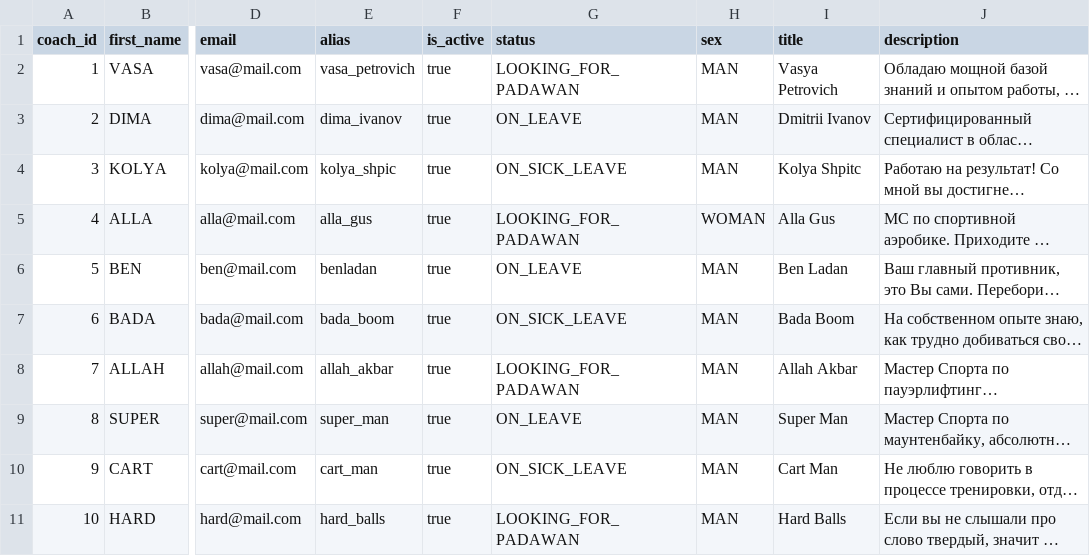
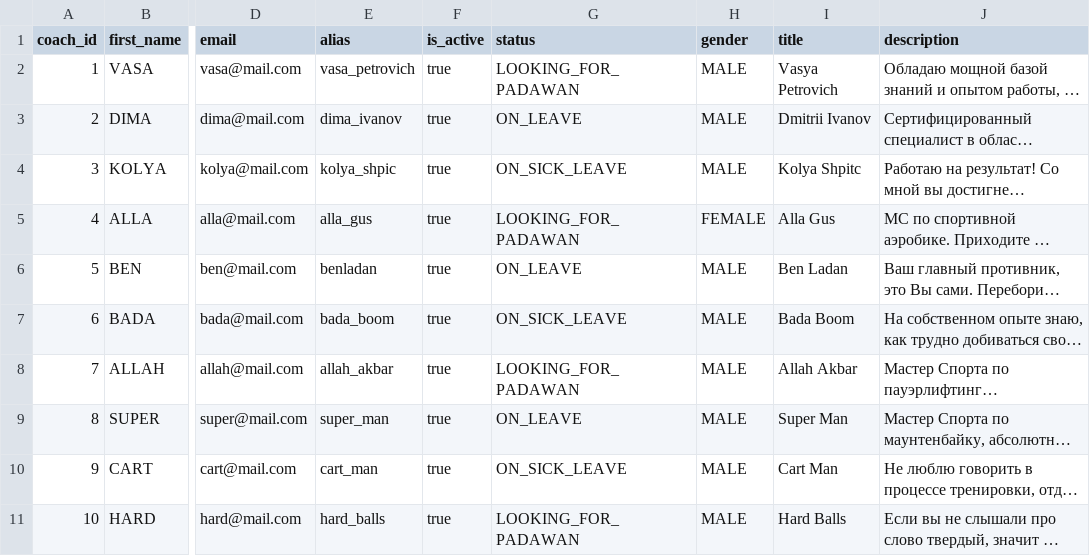
Before and after one commit to senichas/findcoach.com.ua, a CSV file: db-maintenance/src/main/resources/data/coach.csv, drawn as a sheet; only a part is shown, gaps mark what is left out; long unchanged cells end in …; the diff names each change by its address in the sheet, - before the commit and + after, or states it on an @@ line.

Commit message:
Rename Sex to Gender

```diff
--- a/db-maintenance/src/main/resources/data/coach.csv
+++ b/db-maintenance/src/main/resources/data/coach.csv
-H1: sex
+H1: gender
-H2:H4 (gender): MAN
+H2:H4 (gender): MALE
-H5 (gender): WOMAN
+H5 (gender): FEMALE
-H6:H11 (gender): MAN
+H6:H11 (gender): MALE
```
Also changed, not shown: db-maintenance/src/main/resources/data/padawan.csv, 7 other files.
